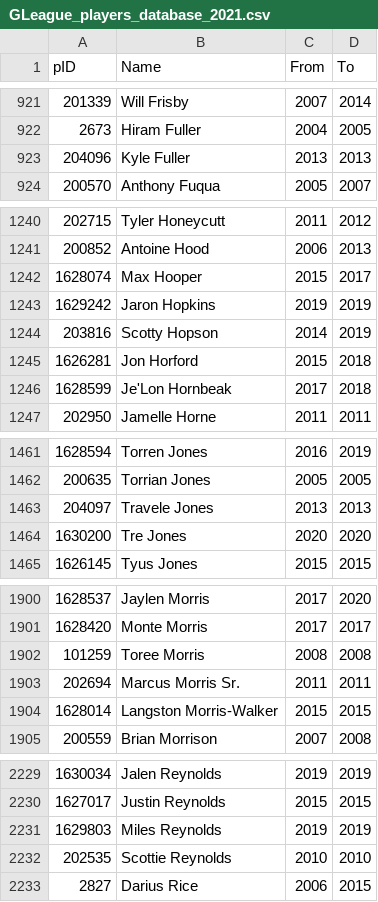
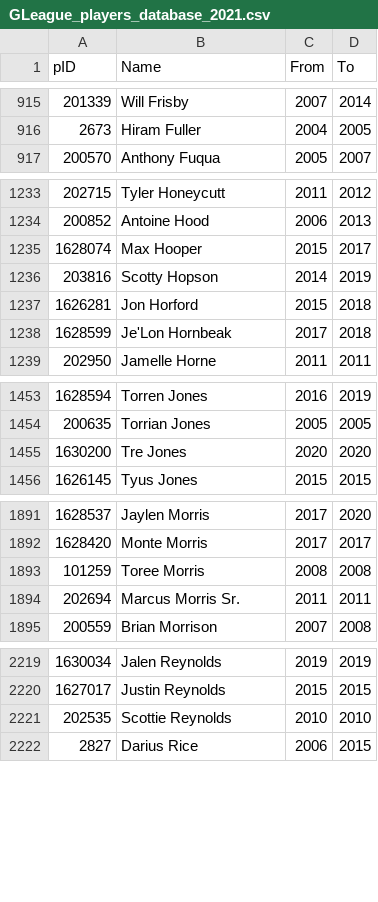
Before and after one commit to sravanpannala/NBA, a CSV file: data/GLeague_players_database_2021.csv, drawn as a sheet; only a part is shown, gaps mark what is left out; removed rows and columns are numbered as before the commit, all else as after; the diff covers the shown part only; the diff names each change by its address in the sheet, - before the commit and + after, or states it on an @@ line.

```diff
--- a/data/GLeague_players_database_2021.csv
+++ b/data/GLeague_players_database_2021.csv
-row 923: 204096 | Kyle Fuller | 2013 | 2013
-row 1243: 1629242 | Jaron Hopkins | 2019 | 2019
-row 1463: 204097 | Travele Jones | 2013 | 2013
-row 1904: 1628014 | Langston Morris-Walker | 2015 | 2015
-row 2231: 1629803 | Miles Reynolds | 2019 | 2019
```
Also changed, not shown: 4 added rows, 11 removed rows and 37 edited cells elsewhere in this file, data/NBA_players_database_2021.csv, 12 other files.
